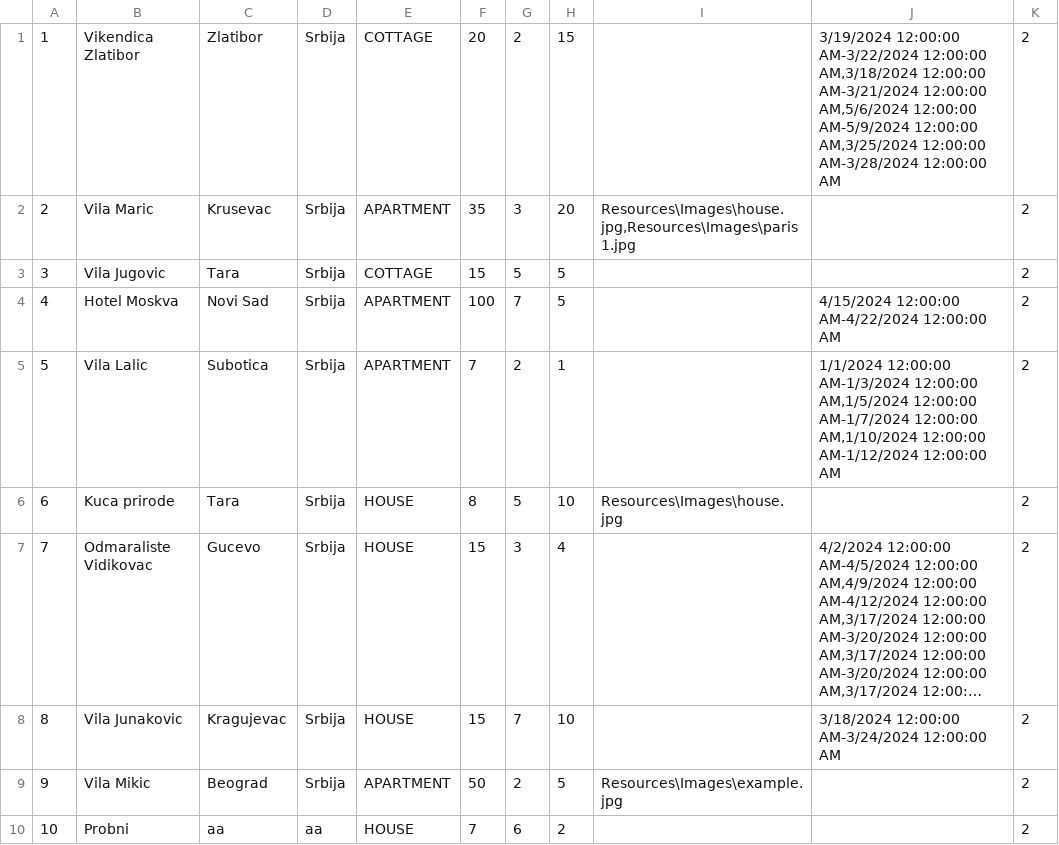
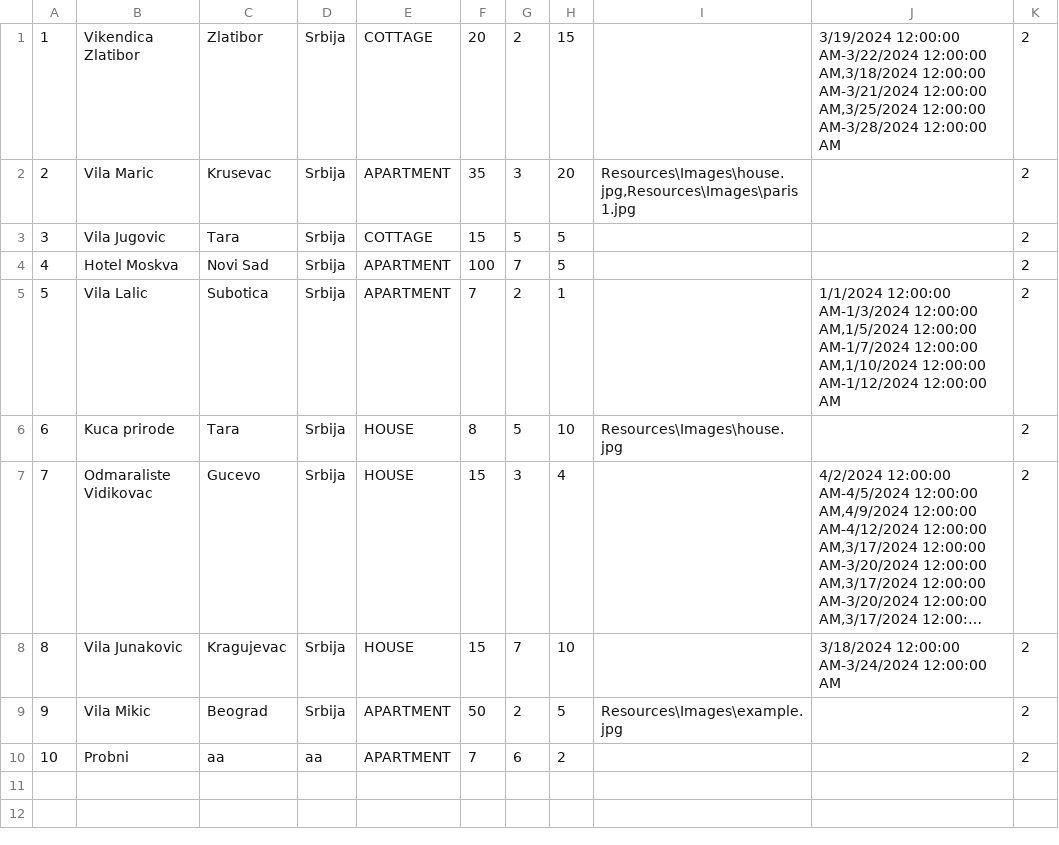
Before and after one commit to katarinap02/booking-application, a CSV file: Resources/Data/accommodations.csv, drawn as a sheet; long unchanged cells end in ….

```diff
--- a/Resources/Data/accommodations.csv
+++ b/Resources/Data/accommodations.csv
@@ -1,5 +1,5 @@
-1|Vikendica Zlatibor|Zlatibor|Srbija|COTTAGE|20|2|15||3/19/2024 12:00:00 AM-3/22/2024 12:00:00 AM,3/18/2024 12:00:00 AM-3/21/2024 12:00:00 AM,5/6/2024 12:00:00 AM-5/9/2024 12:00:00 AM,3/25/2024 12:00:00 AM-3/28/2024 12:00:00 AM|2
+1|Vikendica Zlatibor|Zlatibor|Srbija|COTTAGE|20|2|15||3/19/2024 12:00:00 AM-3/22/2024 12:00:00 AM,3/18/2024 12:00:00 AM-3/21/2024 12:00:00 AM,3/25/2024 12:00:00 AM-3/28/2024 12:00:00 AM|2
 2|Vila Maric|Krusevac|Srbija|APARTMENT|35|3|20|Resources\Images\house.jpg,Resources\Images\paris1.jpg||2
 3|Vila Jugovic|Tara|Srbija|COTTAGE|15|5|5|||2
-4|Hotel Moskva|Novi Sad|Srbija|APARTMENT|100|7|5||4/15/2024 12:00:00 AM-4/22/2024 12:00:00 AM|2
+4|Hotel Moskva|Novi Sad|Srbija|APARTMENT|100|7|5|||2
 5|Vila Lalic|Subotica|Srbija|APARTMENT|7|2|1||1/1/2024 12:00:00 AM-1/3/2024 12:00:00 AM,1/5/2024 12:00:00 AM-1/7/2024 12:00:00 AM,1/10/2024 12:00:00 AM-1/12/2024 12:00:00 AM|2
@@ -9,2 +9,2 @@
 9|Vila Mikic|Beograd|Srbija|APARTMENT|50|2|5|Resources\Images\example.jpg||2
-10|Probni|aa|aa|HOUSE|7|6|2|||2
+10|Probni|aa|aa|APARTMENT|7|6|2|||2
```
Also changed, not shown: Resources/Data/accommodation_reservations.csv, 8 other files.
